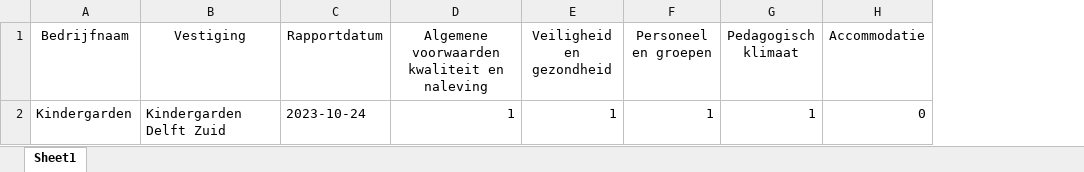
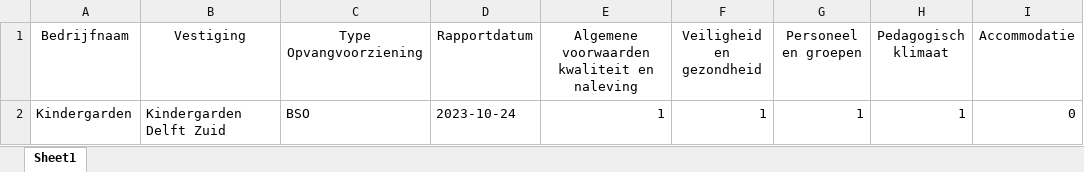
Before and after one commit to HiddeFranke/CompaNanny, an Excel workbook: CompaNanny_Database.xlsx, sheet Sheet1, drawn as a sheet; only a part is shown; values as stored, in another font and other column widths than the file's, no borders; the diff names each change by its address in the sheet, - before the commit and + after, or states it on an @@ line.

Commit message:
Add files via upload

```diff
--- a/CompaNanny_Database.xlsx (sheet Sheet1)
+++ b/CompaNanny_Database.xlsx (sheet Sheet1)
+column C (Type Opvangvoorziening), row 2: BSO
```
